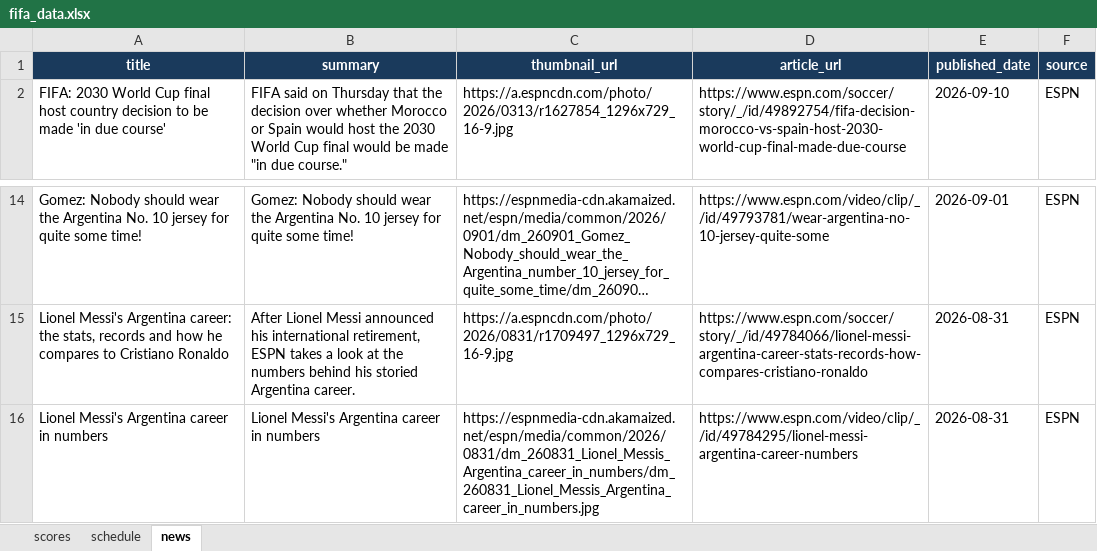
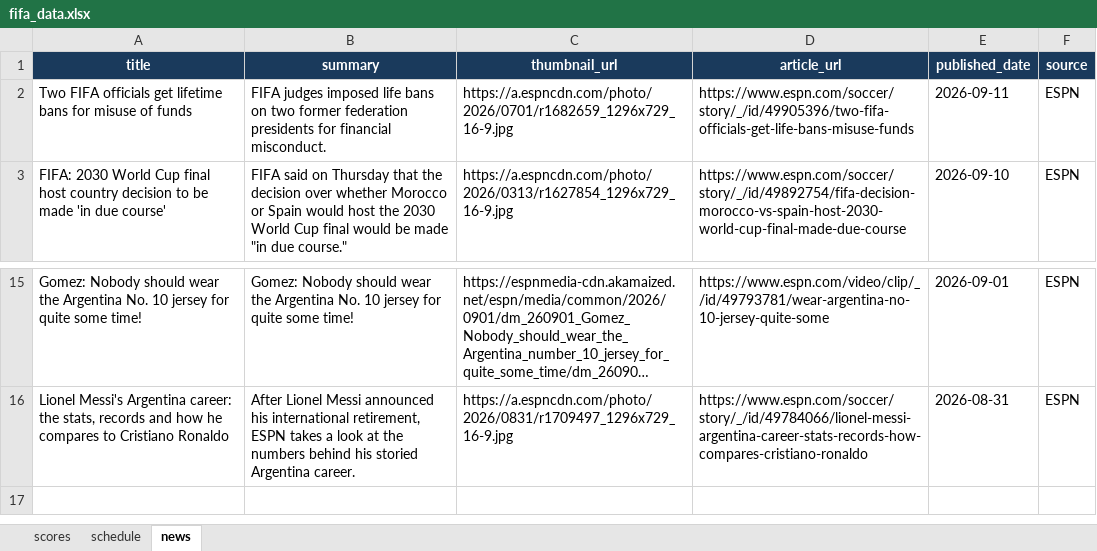
Before and after one commit to bibhu2020/media, an Excel workbook: fifa/fifa_data.xlsx, sheet news, drawn as a sheet; only a part is shown, gaps mark what is left out; long unchanged cells end in …; values as stored, in another font and other column widths than the file's, no borders; removed rows and columns are numbered as before the commit, all else as after; the diff names each change by its address in the sheet, - before the commit and + after, or states it on an @@ line.

Commit message:
chore: update FIFA World Cup 2026 data

```diff
--- a/fifa/fifa_data.xlsx (sheet news)
+++ b/fifa/fifa_data.xlsx (sheet news)
+row 2: Two FIFA officials get lifetime bans for misuse of funds | FIFA judges imposed life bans on two former federation presidents for financial misconduct. | https://a.espncdn.com/photo/2026/0701/r1682659_1296x729_16-9.jpg | https://www.espn.com/soccer/story/_/id/49905396/two-fifa-officials-get-life-bans-misuse-funds | 2026-09-11 | ESPN
-row 16: Lionel Messi's Argentina career in numbers | Lionel Messi's Argentina career in numbers | https://espnmedia-cdn.akamaized.net/espn/media/common/2026/0831/dm_260831_Lionel_Messis_Argentina_career_in_numbers/dm_260831_Lionel_Messis_Argentina_career_in_numbers.jpg | https://www.espn.com/video/clip/_/id/49784295/lionel-messi-argentina-career-numbers | 2026-08-31 | ESPN
```
